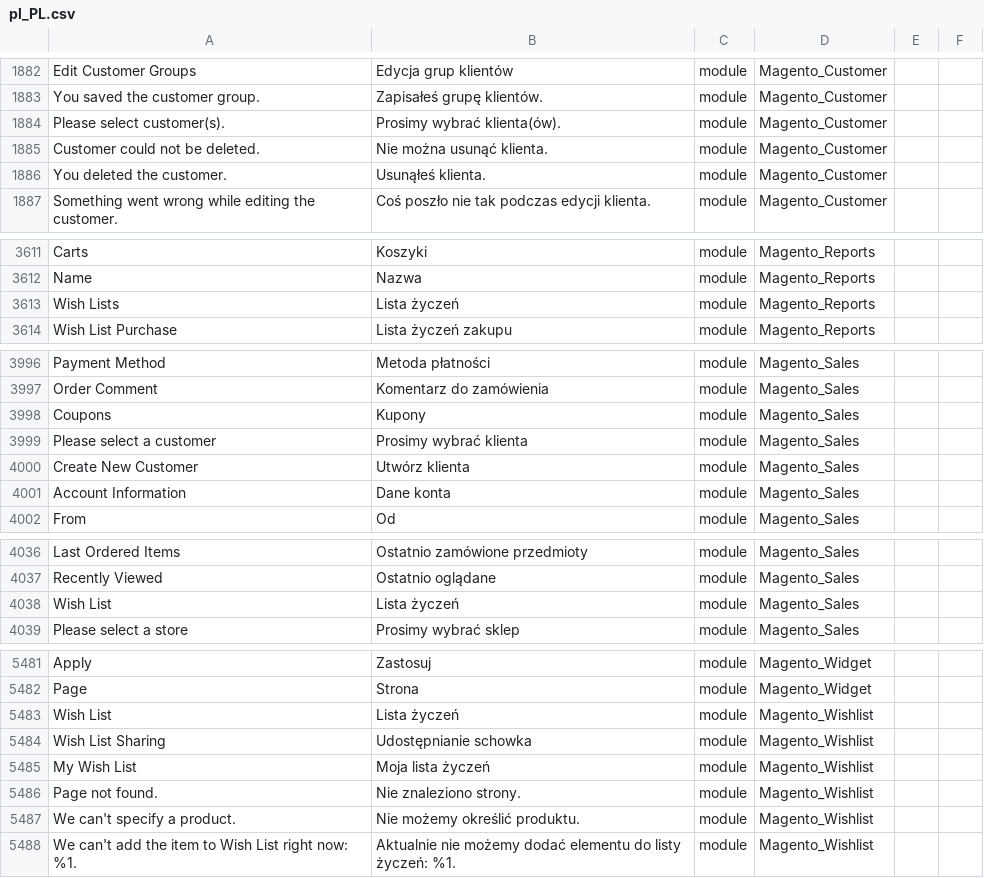
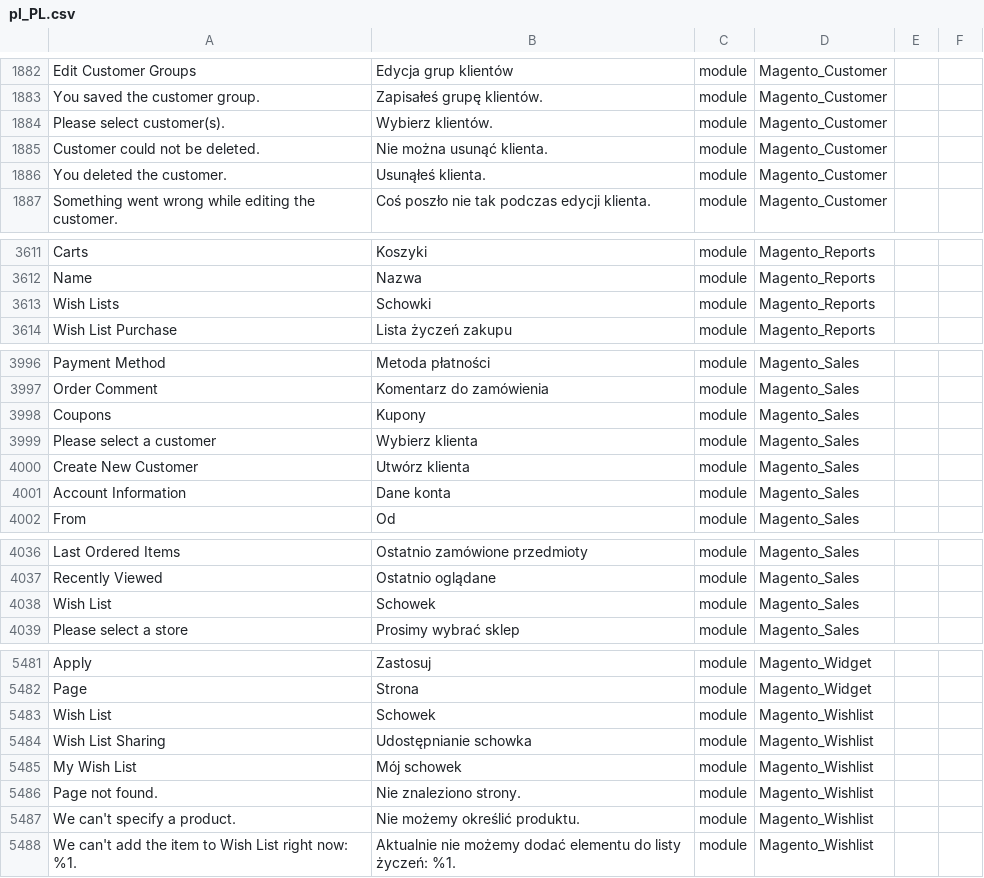
Before and after one commit to kkuzniar/language_pl_pl, a CSV file: pl_PL.csv, drawn as a sheet; only a part is shown, gaps mark what is left out; the diff covers the shown part only; the diff names each change by its address in the sheet, - before the commit and + after, or states it on an @@ line.

Commit message:
Auto translate 26/07/2016 00:00:01

```diff
--- a/pl_PL.csv
+++ b/pl_PL.csv
-B1884: Prosimy wybrać klienta(ów).
+B1884: Wybierz klientów.
-B3613: Lista życzeń
+B3613: Schowki
-B3999: Prosimy wybrać klienta
+B3999: Wybierz klienta
-B4038: Lista życzeń
+B4038: Schowek
-B5483: Lista życzeń
+B5483: Schowek
-B5485: Moja lista życzeń
+B5485: Mój schowek
```
Also changed, not shown: 3 edited cells elsewhere in this file.
